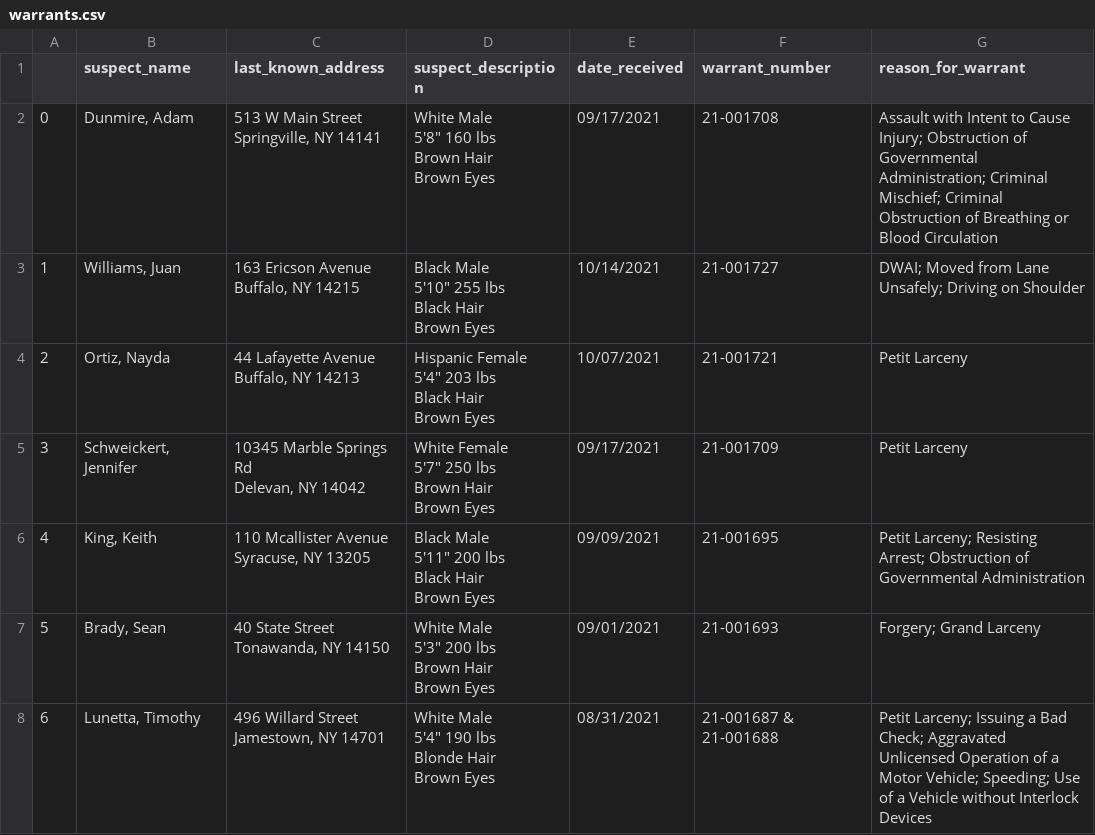
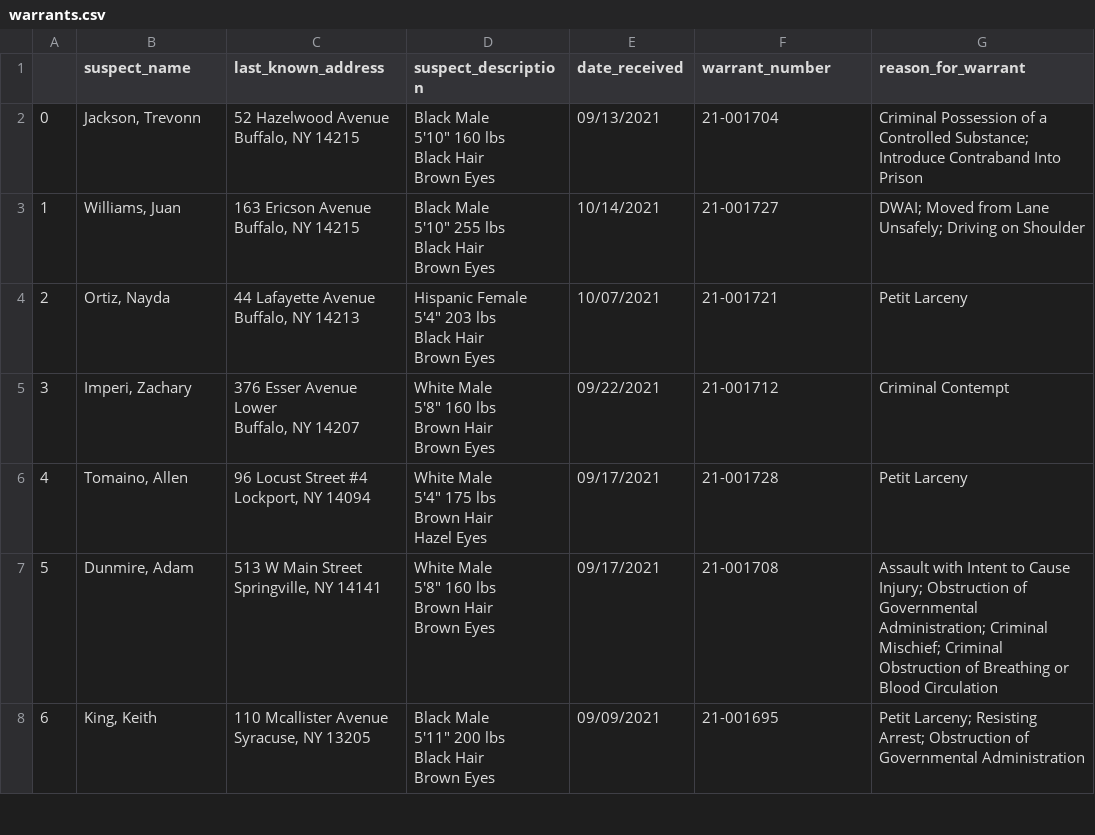
Before and after one commit to marypasciak/warrants-automatic-scraper, a CSV file: warrants.csv, drawn as a sheet; only a part is shown; the diff covers the shown part only.

```diff
--- a/warrants.csv
+++ b/warrants.csv
@@ -1,7 +1,7 @@
 ,suspect_name,last_known_address,suspect_description,date_received,warrant_number,reason_for_warrant
-0,"Dunmire, Adam","513 W Main Street
-Springville, NY 14141","White Male
-5'8"" 160 lbs
-Brown Hair
-Brown Eyes",09/17/2021,21-001708,Assault with Intent to Cause Injury; Obstruction of Governmental Administration; Criminal Mischief; Criminal Obstruction of Breathing or Blood Circulation
+0,"Jackson, Trevonn","52 Hazelwood Avenue
+Buffalo, NY 14215","Black Male
+5'10"" 160 lbs
+Black Hair
+Brown Eyes",09/13/2021,21-001704,Criminal Possession of a Controlled Substance; Introduce Contraband Into Prison
 1,"Williams, Juan","163 Ericson Avenue
@@ -16,21 +16,22 @@ Black Hair
 Brown Eyes",10/07/2021,21-001721,Petit Larceny
-3,"Schweickert, Jennifer","10345 Marble Springs Rd
-Delevan, NY 14042","White Female
-5'7"" 250 lbs
-Brown Hair
-Brown Eyes",09/17/2021,21-001709,Petit Larceny
-4,"King, Keith","110 Mcallister Avenue
-Syracuse, NY 13205","Black Male
-5'11"" 200 lbs
-Black Hair
-Brown Eyes",09/09/2021,21-001695,Petit Larceny; Resisting Arrest; Obstruction of Governmental Administration
-5,"Brady, Sean","40 State Street
-Tonawanda, NY 14150","White Male
-5'3"" 200 lbs
-Brown Hair
-Brown Eyes",09/01/2021,21-001693,Forgery; Grand Larceny
-6,"Lunetta, Timothy","496 Willard Street
-Jamestown, NY 14701","White Male
-5'4"" 190 lbs
-Blonde Hair
-Brown Eyes",08/31/2021,21-001687 & 21-001688,Petit Larceny; Issuing a Bad Check; Aggravated Unlicensed Operation of a Motor Vehicle; Speeding; Use of a Vehicle without Interlock Devices
+3,"Imperi, Zachary","376 Esser Avenue
+Lower
+Buffalo, NY 14207","White Male
+5'8"" 160 lbs
+Brown Hair
+Brown Eyes",09/22/2021,21-001712,Criminal Contempt
+4,"Tomaino, Allen","96 Locust Street #4
+Lockport, NY 14094","White Male
+5'4"" 175 lbs
+Brown Hair
+Hazel Eyes",09/17/2021,21-001728,Petit Larceny
+5,"Dunmire, Adam","513 W Main Street
+Springville, NY 14141","White Male
+5'8"" 160 lbs
+Brown Hair
+Brown Eyes",09/17/2021,21-001708,Assault with Intent to Cause Injury; Obstruction of Governmental Administration; Criminal Mischief; Criminal Obstruction of Breathing or Blood Circulation
+6,"King, Keith","110 Mcallister Avenue
+Syracuse, NY 13205","Black Male
+5'11"" 200 lbs
+Black Hair
+Brown Eyes",09/09/2021,21-001695,Petit Larceny; Resisting Arrest; Obstruction of Governmental Administration
```
Also changed, not shown: 42 edited cells elsewhere in this file.
